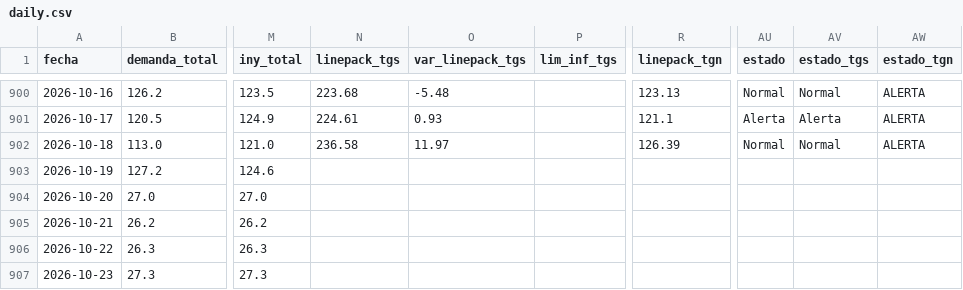
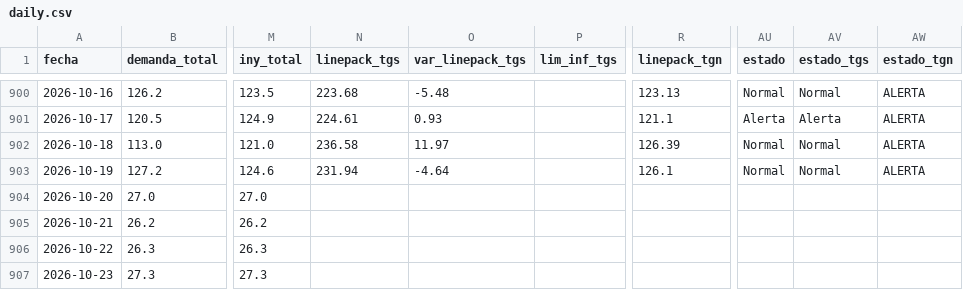
Before and after one commit to RodrigoManassero/estado-sistema-gas-rodrigo, a CSV file: data/daily.csv, drawn as a sheet; only a part is shown, gaps mark what is left out; the diff names each change by its address in the sheet, - before the commit and + after, or states it on an @@ line.

```diff
--- a/data/daily.csv
+++ b/data/daily.csv
-N903 (linepack_tgs): (empty)
+N903 (linepack_tgs): 231.94
-O903 (var_linepack_tgs): (empty)
+O903 (var_linepack_tgs): -4.64
-R903 (linepack_tgn): (empty)
+R903 (linepack_tgn): 126.1
-AU903 (estado): (empty)
+AU903 (estado): Normal
-AV903 (estado_tgs): (empty)
+AV903 (estado_tgs): Normal
-AW903 (estado_tgn): (empty)
+AW903 (estado_tgn): ALERTA
```
Also changed, not shown: data/tgn_system_state.csv, 9 other files.
